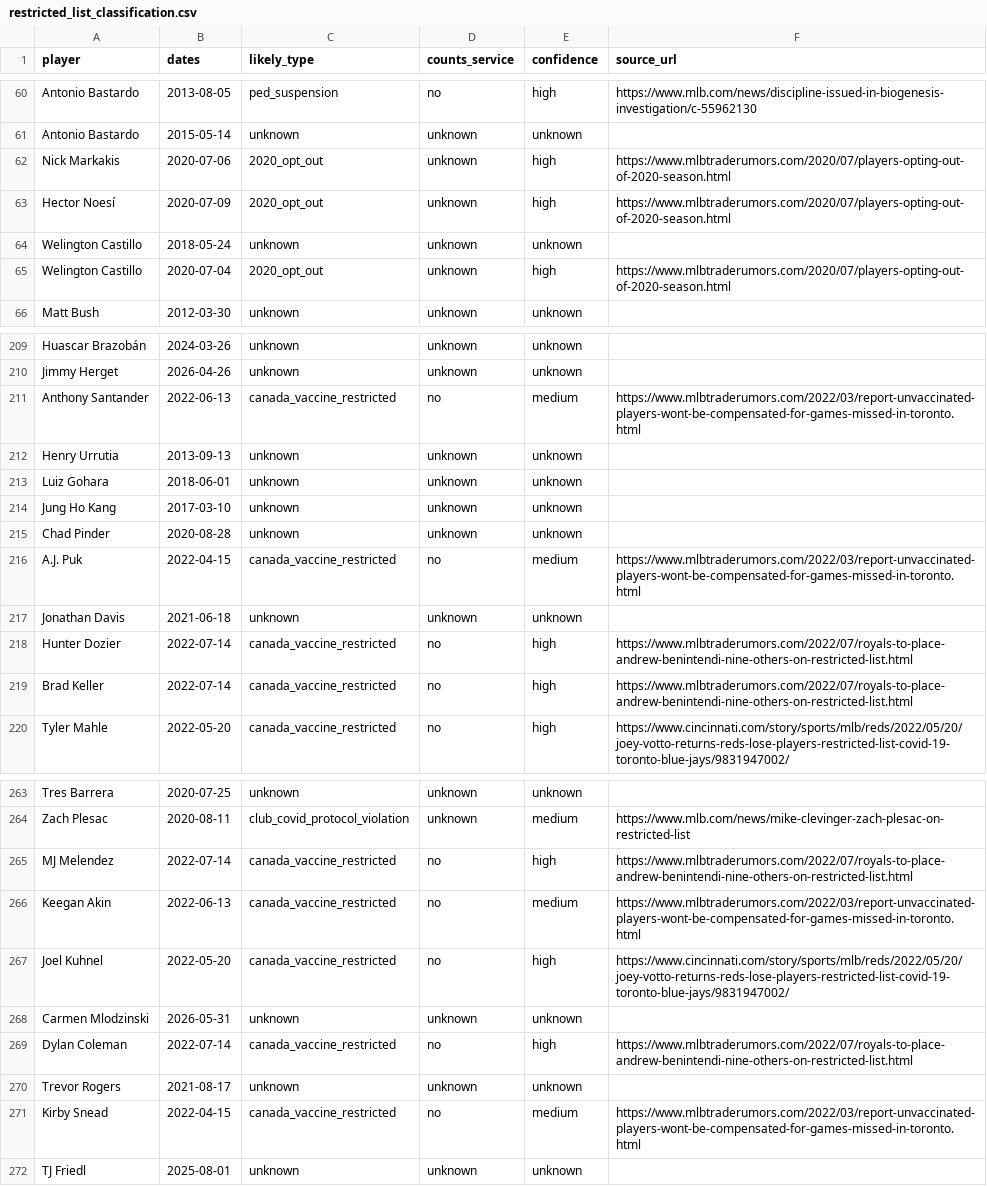
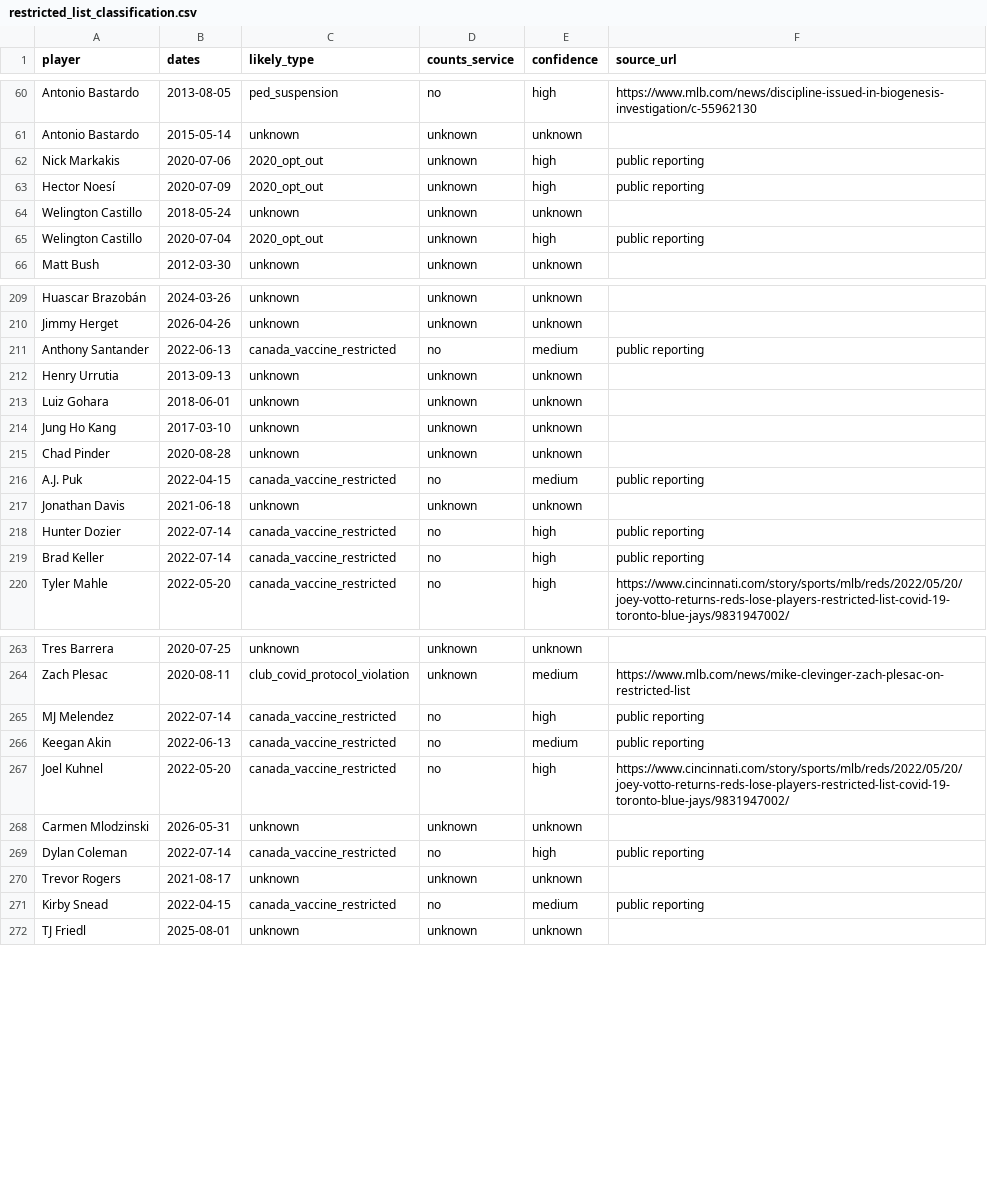
Before and after one commit to RainbowMang0/MLB-Service-Time-Tracker, a CSV file: data/reference/restricted_list_classification.csv, drawn as a sheet; only a part is shown, gaps mark what is left out; the diff covers the shown part only.

```diff
--- a/data/reference/restricted_list_classification.csv
+++ b/data/reference/restricted_list_classification.csv
@@ -61,6 +61,6 @@ Antonio Bastardo,2013-08-05,ped_suspension,no,high,https://www.mlb.com/news/disc
 Antonio Bastardo,2015-05-14,unknown,unknown,unknown,
-Nick Markakis,2020-07-06,2020_opt_out,unknown,high,https://www.mlbtraderumors.com/2020/07/players-opting-out-of-2020-season.html
-Hector Noesí,2020-07-09,2020_opt_out,unknown,high,https://www.mlbtraderumors.com/2020/07/players-opting-out-of-2020-season.html
+Nick Markakis,2020-07-06,2020_opt_out,unknown,high,public reporting
+Hector Noesí,2020-07-09,2020_opt_out,unknown,high,public reporting
 Welington Castillo,2018-05-24,unknown,unknown,unknown,
-Welington Castillo,2020-07-04,2020_opt_out,unknown,high,https://www.mlbtraderumors.com/2020/07/players-opting-out-of-2020-season.html
+Welington Castillo,2020-07-04,2020_opt_out,unknown,high,public reporting
 Matt Bush,2012-03-30,unknown,unknown,unknown,
@@ -210,3 +210,3 @@ Huascar Brazobán,2024-03-26,unknown,unknown,unknown,
 Jimmy Herget,2026-04-26,unknown,unknown,unknown,
-Anthony Santander,2022-06-13,canada_vaccine_restricted,no,medium,https://www.mlbtraderumors.com/2022/03/report-unvaccinated-players-wont-be-compensated-for-games-missed-in-toronto.html
+Anthony Santander,2022-06-13,canada_vaccine_restricted,no,medium,public reporting
 Henry Urrutia,2013-09-13,unknown,unknown,unknown,
@@ -215,6 +215,6 @@ Jung Ho Kang,2017-03-10,unknown,unknown,unknown,
 Chad Pinder,2020-08-28,unknown,unknown,unknown,
-A.J. Puk,2022-04-15,canada_vaccine_restricted,no,medium,https://www.mlbtraderumors.com/2022/03/report-unvaccinated-players-wont-be-compensated-for-games-missed-in-toronto.html
+A.J. Puk,2022-04-15,canada_vaccine_restricted,no,medium,public reporting
 Jonathan Davis,2021-06-18,unknown,unknown,unknown,
-Hunter Dozier,2022-07-14,canada_vaccine_restricted,no,high,https://www.mlbtraderumors.com/2022/07/royals-to-place-andrew-benintendi-nine-others-on-restricted-list.html
-Brad Keller,2022-07-14,canada_vaccine_restricted,no,high,https://www.mlbtraderumors.com/2022/07/royals-to-place-andrew-benintendi-nine-others-on-restricted-list.html
+Hunter Dozier,2022-07-14,canada_vaccine_restricted,no,high,public reporting
+Brad Keller,2022-07-14,canada_vaccine_restricted,no,high,public reporting
 Tyler Mahle,2022-05-20,canada_vaccine_restricted,no,high,https://www.cincinnati.com/story/sports/mlb/reds/2022/05/20/joey-votto-returns-reds-lose-players-restricted-list-covid-19-toronto-blue-jays/9831947002/
@@ -264,9 +264,9 @@ Tres Barrera,2020-07-25,unknown,unknown,unknown,
 Zach Plesac,2020-08-11,club_covid_protocol_violation,unknown,medium,https://www.mlb.com/news/mike-clevinger-zach-plesac-on-restricted-list
-MJ Melendez,2022-07-14,canada_vaccine_restricted,no,high,https://www.mlbtraderumors.com/2022/07/royals-to-place-andrew-benintendi-nine-others-on-restricted-list.html
-Keegan Akin,2022-06-13,canada_vaccine_restricted,no,medium,https://www.mlbtraderumors.com/2022/03/report-unvaccinated-players-wont-be-compensated-for-games-missed-in-toronto.html
+MJ Melendez,2022-07-14,canada_vaccine_restricted,no,high,public reporting
+Keegan Akin,2022-06-13,canada_vaccine_restricted,no,medium,public reporting
 Joel Kuhnel,2022-05-20,canada_vaccine_restricted,no,high,https://www.cincinnati.com/story/sports/mlb/reds/2022/05/20/joey-votto-returns-reds-lose-players-restricted-list-covid-19-toronto-blue-jays/9831947002/
 Carmen Mlodzinski,2026-05-31,unknown,unknown,unknown,
-Dylan Coleman,2022-07-14,canada_vaccine_restricted,no,high,https://www.mlbtraderumors.com/2022/07/royals-to-place-andrew-benintendi-nine-others-on-restricted-list.html
+Dylan Coleman,2022-07-14,canada_vaccine_restricted,no,high,public reporting
 Trevor Rogers,2021-08-17,unknown,unknown,unknown,
-Kirby Snead,2022-04-15,canada_vaccine_restricted,no,medium,https://www.mlbtraderumors.com/2022/03/report-unvaccinated-players-wont-be-compensated-for-games-missed-in-toronto.html
+Kirby Snead,2022-04-15,canada_vaccine_restricted,no,medium,public reporting
 TJ Friedl,2025-08-01,unknown,unknown,unknown,
```
Also changed, not shown: 33 edited cells elsewhere in this file, 26 other files.
